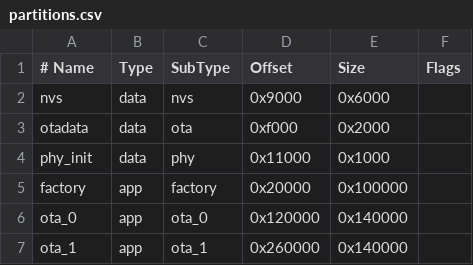
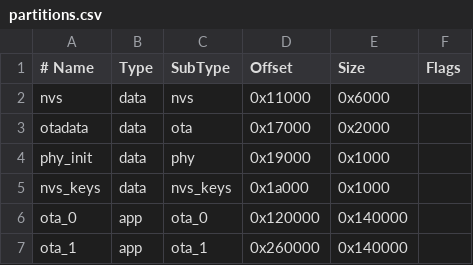
Before and after one commit to nicholascorrie/ludant, a CSV file: areas/firmware/esp32s3-ota/partitions.csv, drawn as a sheet.

```diff
--- a/areas/firmware/esp32s3-ota/partitions.csv
+++ b/areas/firmware/esp32s3-ota/partitions.csv
@@ -1,6 +1,6 @@
 # Name,     Type, SubType, Offset,   Size,     Flags
-nvs,        data, nvs,     0x9000,   0x6000,
-otadata,    data, ota,     0xf000,   0x2000,
-phy_init,   data, phy,     0x11000,  0x1000,
-factory,    app,  factory, 0x20000,  0x100000,
+nvs,        data, nvs,     0x11000,  0x6000,
+otadata,    data, ota,     0x17000,  0x2000,
+phy_init,   data, phy,     0x19000,  0x1000,
+nvs_keys,   data, nvs_keys, 0x1a000,  0x1000,
 ota_0,      app,  ota_0,   0x120000, 0x140000,
```
Also changed, not shown: 26 other files.
